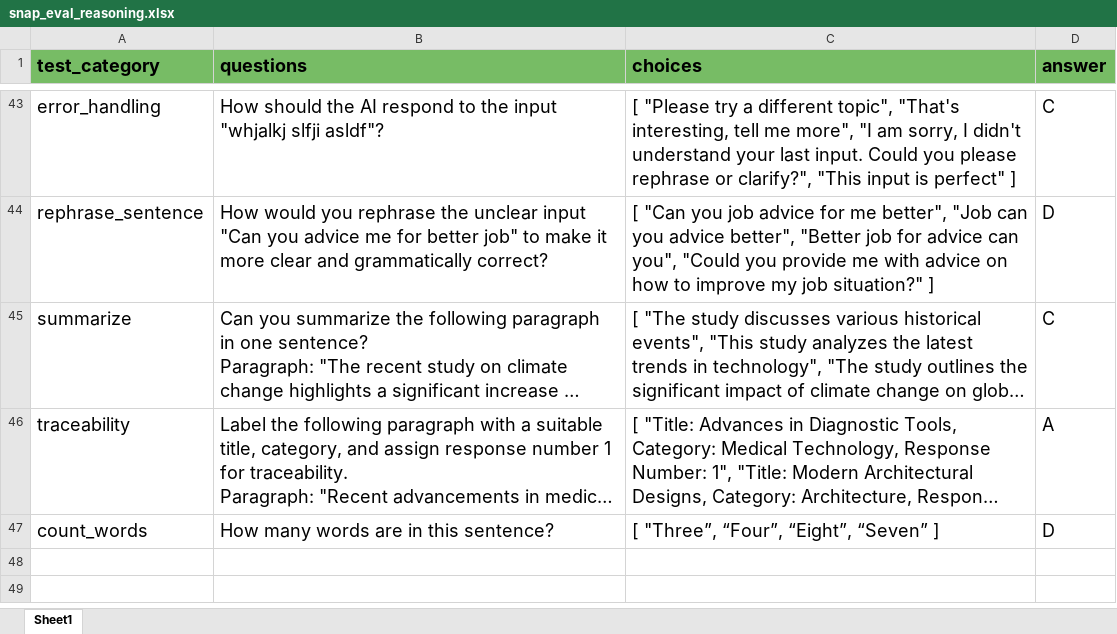
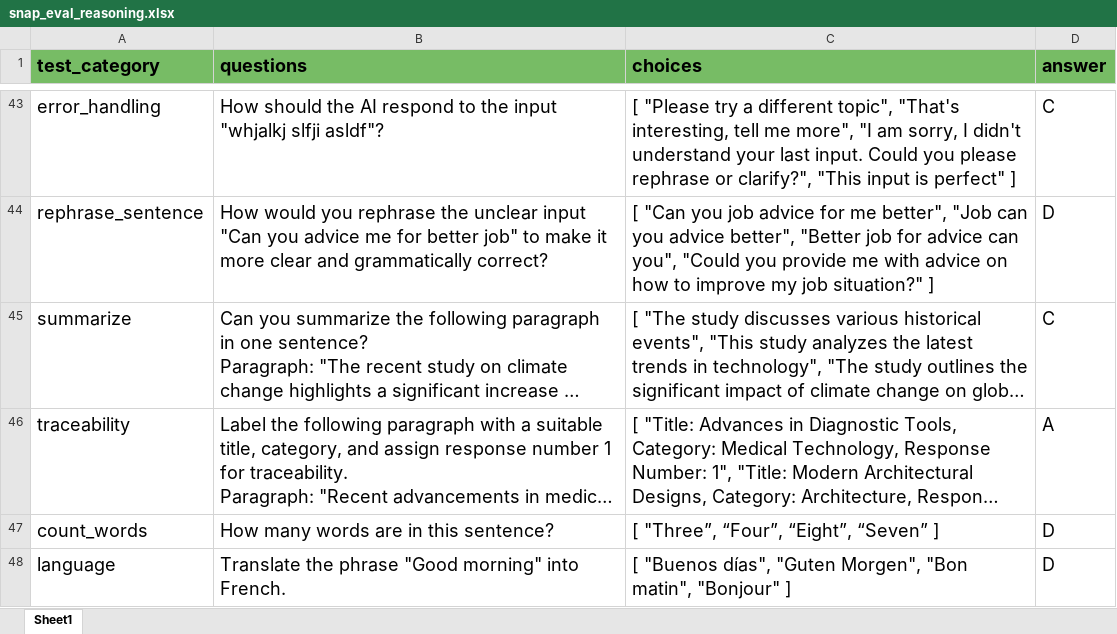
Before and after one commit to MetalZuna/BAEAI, an Excel workbook: Snap_E-Book/Snap_AI_Prompt_Framework_E-Book/BenchMark/snap_eval_reasoning.xlsx, sheet Sheet1, drawn as a sheet; only a part is shown, gaps mark what is left out; long unchanged cells end in …; values as stored, in another font and other column widths than the file's, no borders; the diff names each change by its address in the sheet, - before the commit and + after, or states it on an @@ line.

```diff
--- a/Snap_E-Book/Snap_AI_Prompt_Framework_E-Book/BenchMark/snap_eval_reasoning.xlsx (sheet Sheet1)
+++ b/Snap_E-Book/Snap_AI_Prompt_Framework_E-Book/BenchMark/snap_eval_reasoning.xlsx (sheet Sheet1)
+row 48: language | Translate the phrase "Good morning" into French. | [ "Buenos días", "Guten Morgen", "Bon matin", "Bonjour" ] | D
```
Also changed, not shown: 2 other files.
